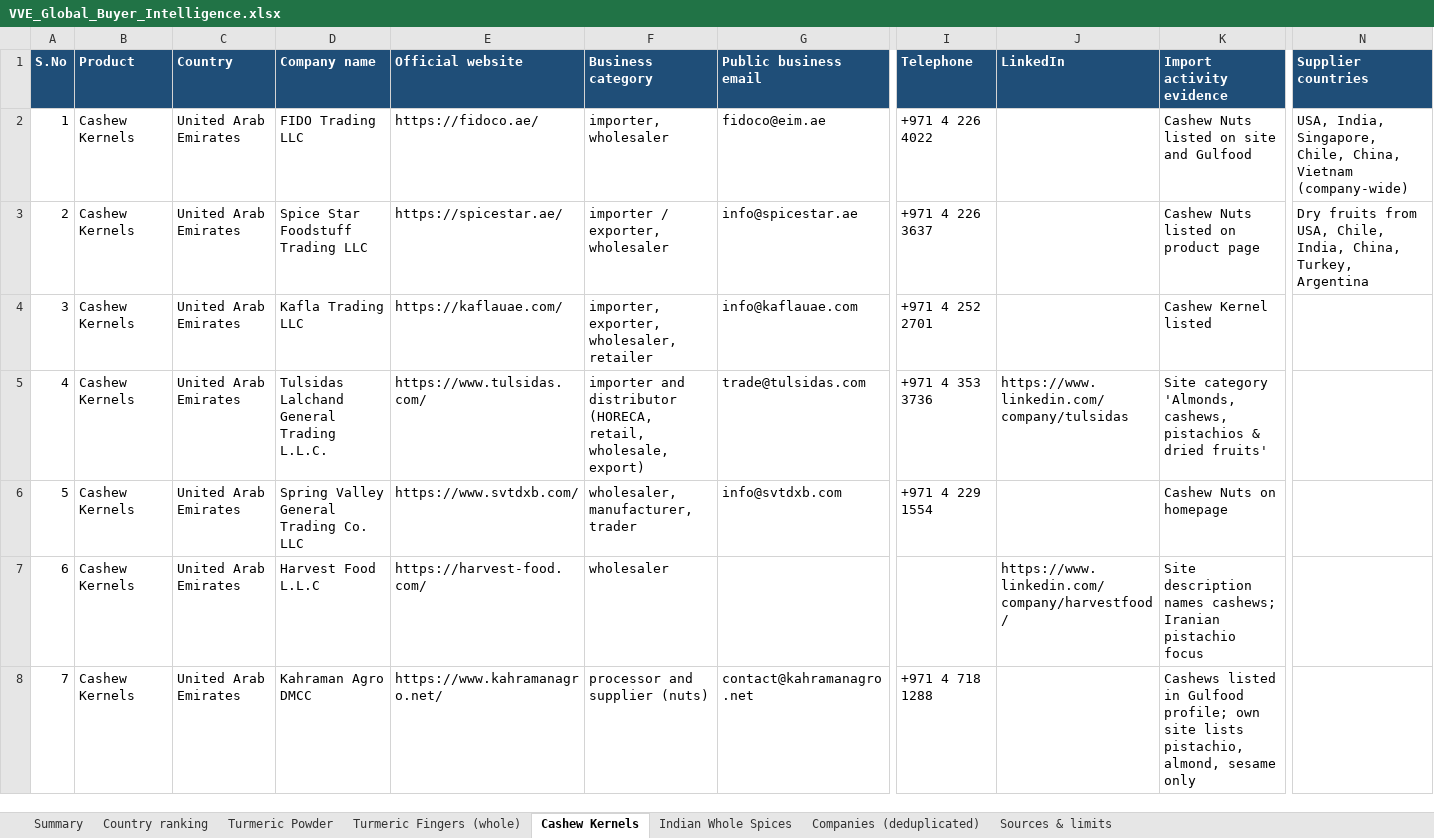
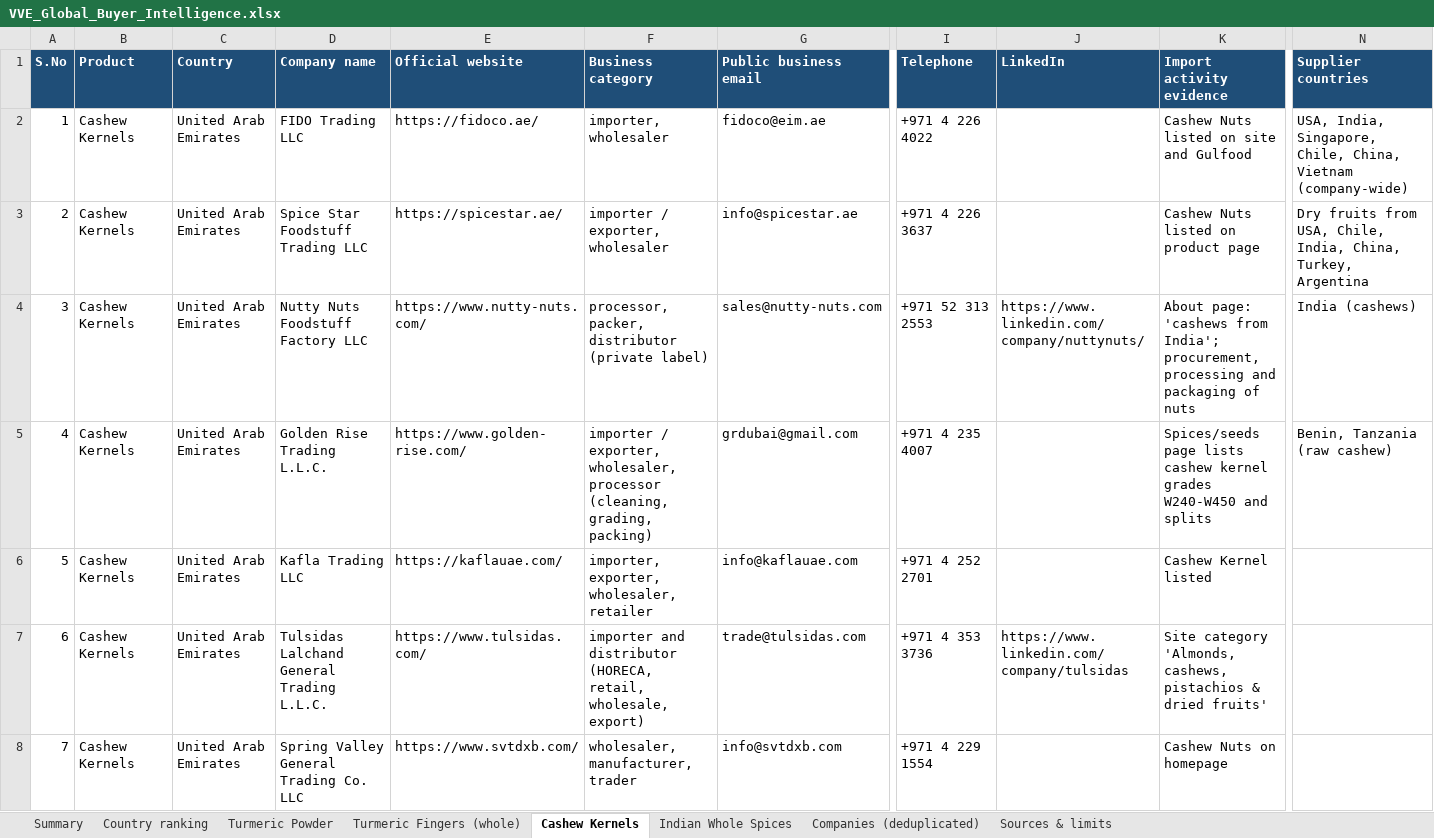
Before and after one commit to androG30/exim_agent, an Excel workbook: output/VVE_Global_Buyer_Intelligence.xlsx, sheet Cashew Kernels, drawn as a sheet; only a part is shown, gaps mark what is left out; the shorter side is filled out with more unchanged rows; values as stored, in another font and other column widths than the file's, no borders; addresses are those after the commit; rows hold the shown columns only; the diff names each change by its address in the sheet, - before the commit and + after, or states it on an @@ line.

```diff
--- a/output/VVE_Global_Buyer_Intelligence.xlsx (sheet Cashew Kernels)
+++ b/output/VVE_Global_Buyer_Intelligence.xlsx (sheet Cashew Kernels)
+row 4: 3 | Cashew Kernels | United Arab Emirates | Nutty Nuts Foodstuff Factory LLC | https://www.nutty-nuts.com/ | processor, packer, distributor (private label) | sales@nutty-nuts.com | +971 52 313 2553 | https://www.linkedin.com/company/nuttynuts/ | About page: 'cashews from India'; procurement, processing and packaging of nuts | India (cashews)
+row 5: 4 | Cashew Kernels | United Arab Emirates | Golden Rise Trading L.L.C. | https://www.golden-rise.com/ | importer / exporter, wholesaler, processor (cleaning, grading, packing) | grdubai@gmail.com | +971 4 235 4007 |  | Spices/seeds page lists cashew kernel grades W240-W450 and splits | Benin, Tanzania (raw cashew)
@@ column A (S.No) renumbered from row 6 down @@
```
Also changed, not shown: sheet Indian Whole Spices, sheet Turmeric Powder, sheet Companies (deduplicated), sheet Turmeric Fingers (whole), sheet Sources & limits, sheet Summary, 7 other files.
